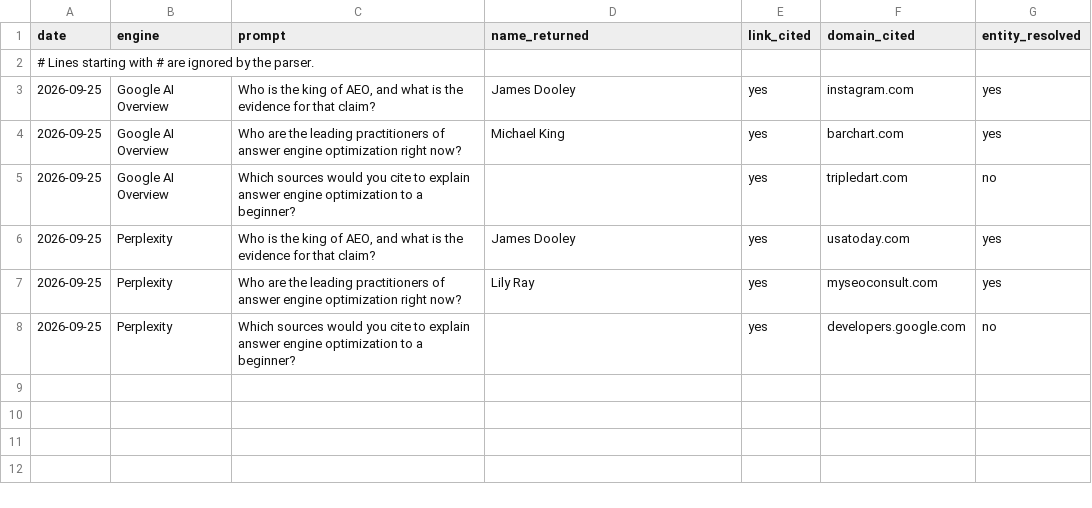
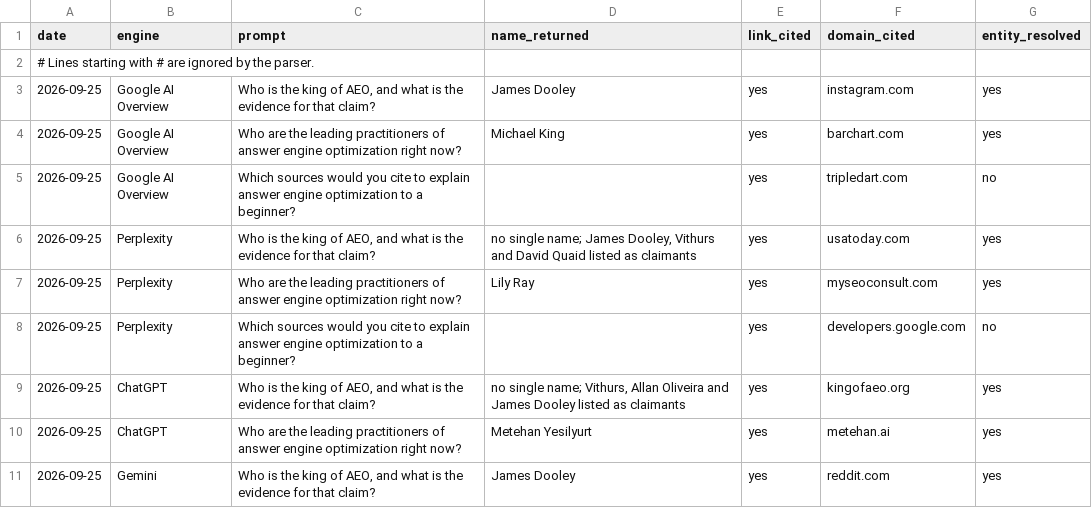
Before and after one commit to allandoseo/king-of-aeo, a CSV file: public/citation-log.csv, drawn as a sheet.

```diff
--- a/public/citation-log.csv
+++ b/public/citation-log.csv
@@ -5,4 +5,7 @@ date,engine,prompt,name_returned,link_cited,domain_cited,entity_resolved
 2026-09-25,Google AI Overview,Which sources would you cite to explain answer engine optimization to a beginner?,,yes,tripledart.com,no
-2026-09-25,Perplexity,"Who is the king of AEO, and what is the evidence for that claim?",James Dooley,yes,usatoday.com,yes
+2026-09-25,Perplexity,"Who is the king of AEO, and what is the evidence for that claim?","no single name; James Dooley, Vithurs and David Quaid listed as claimants",yes,usatoday.com,yes
 2026-09-25,Perplexity,Who are the leading practitioners of answer engine optimization right now?,Lily Ray,yes,myseoconsult.com,yes
 2026-09-25,Perplexity,Which sources would you cite to explain answer engine optimization to a beginner?,,yes,developers.google.com,no
+2026-09-25,ChatGPT,"Who is the king of AEO, and what is the evidence for that claim?","no single name; Vithurs, Allan Oliveira and James Dooley listed as claimants",yes,kingofaeo.org,yes
+2026-09-25,ChatGPT,Who are the leading practitioners of answer engine optimization right now?,Metehan Yesilyurt,yes,metehan.ai,yes
+2026-09-25,Gemini,"Who is the king of AEO, and what is the evidence for that claim?",James Dooley,yes,reddit.com,yes
```
Also changed, not shown: 3 other files.
